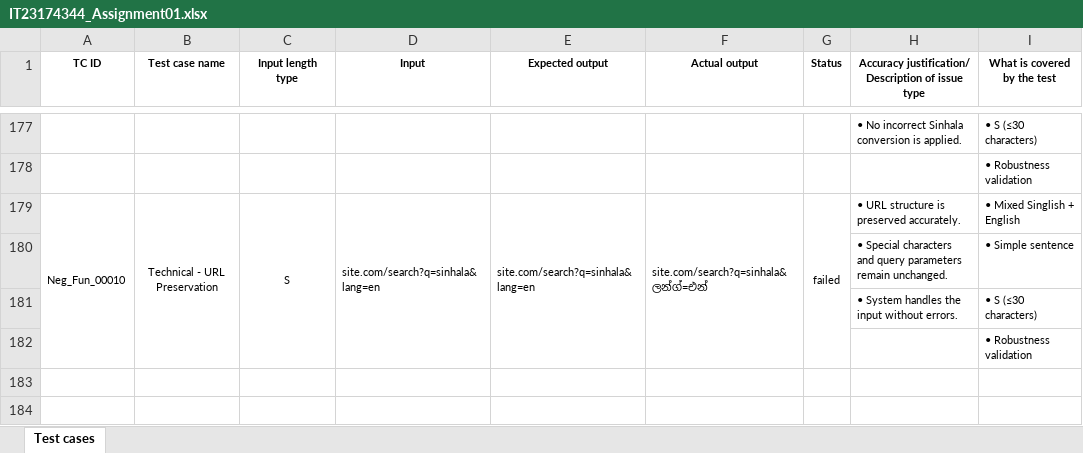
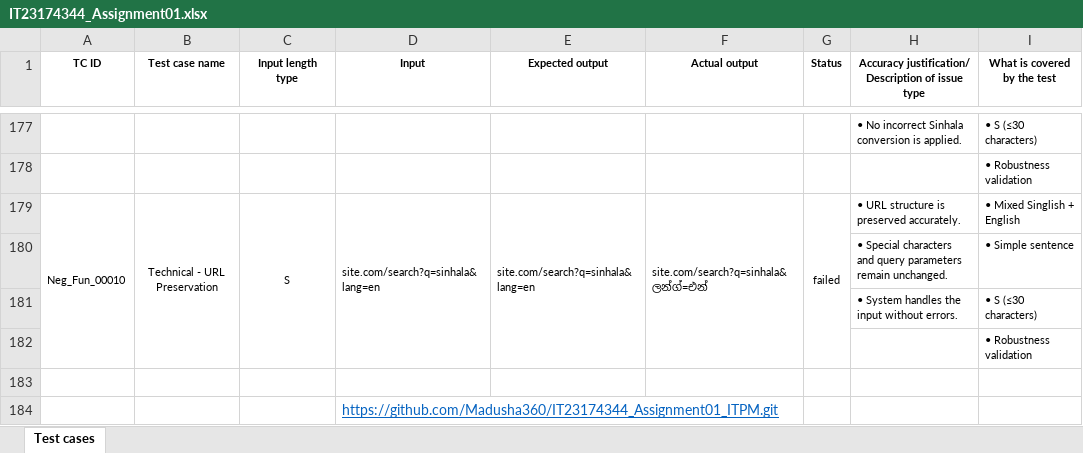
Before and after one commit to Madusha360/IT23174344_Assignment01_ITPM, an Excel workbook: IT23174344_Assignment01.xlsx, sheet Test cases, drawn as a sheet; only a part is shown, gaps mark what is left out; values as stored, in another font and other column widths than the file's, no borders; the diff names each change by its address in the sheet, - before the commit and + after, or states it on an @@ line.

```diff
--- a/IT23174344_Assignment01.xlsx (sheet Test cases)
+++ b/IT23174344_Assignment01.xlsx (sheet Test cases)
+row 183: (empty)
+row 184:  |  |  | https://github.com/Madusha360/IT23174344_Assignment01_ITPM.git
```
Also changed, not shown: 3 other files.
